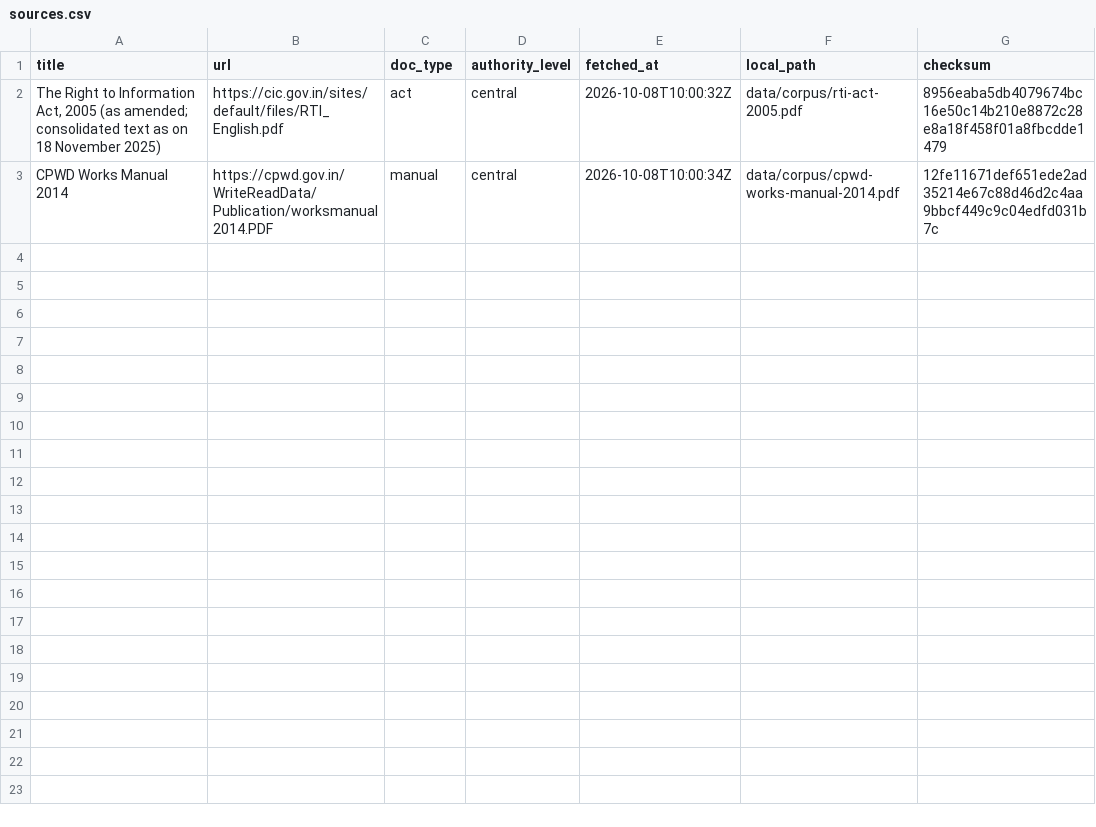
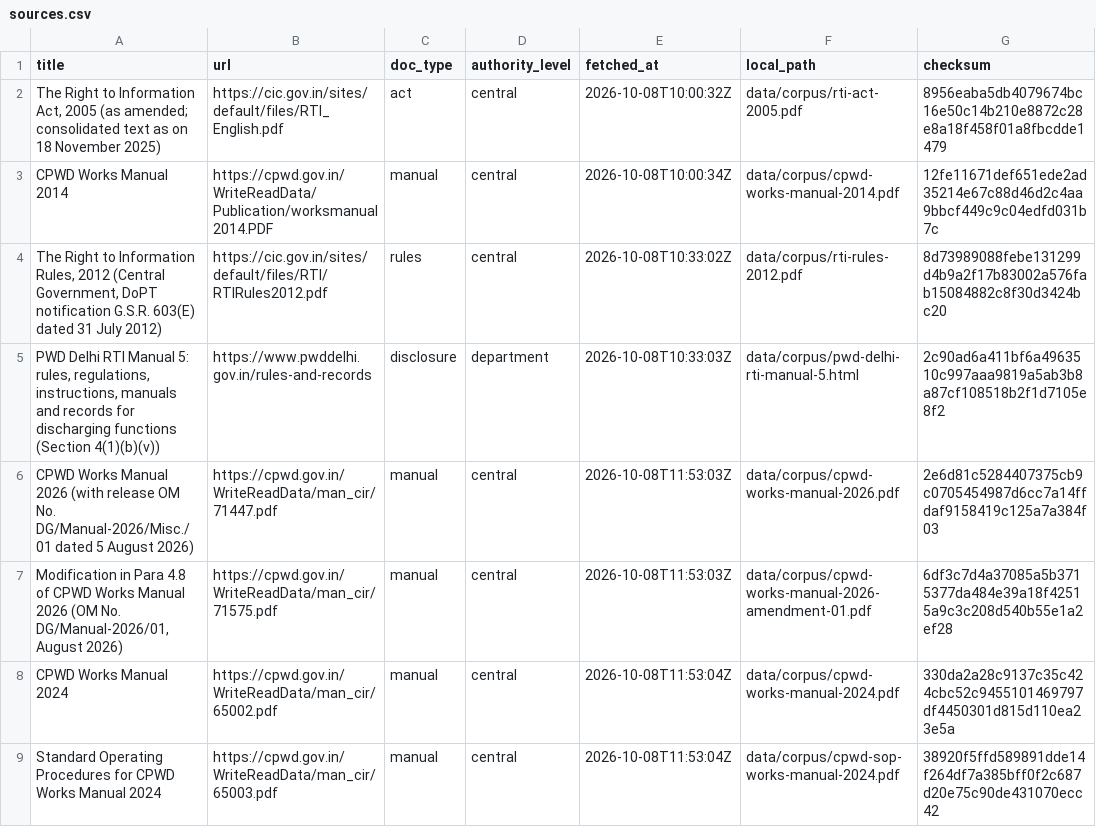
Before and after one commit to shivaansh0610-LUFFY/RTI-Copilot, a CSV file: backend/data/sources.csv, drawn as a sheet; the diff names each change by its address in the sheet, - before the commit and + after, or states it on an @@ line.

Commit message:
feat: update sources.csv with additional CPWD manuals and RTI rules

```diff
--- a/backend/data/sources.csv
+++ b/backend/data/sources.csv
+row 4: The Right to Information Rules, 2012 (Central Government, DoPT notification G.S.R. 603(E) dated 31 July 2012) | https://cic.gov.in/sites/default/files/RTI/RTIRules2012.pdf | rules | central | 2026-10-08T10:33:02Z | data/corpus/rti-rules-2012.pdf | 8d73989088febe131299d4b9a2f17b83002a576fab15084882c8f30d3424bc20
+row 5: PWD Delhi RTI Manual 5: rules, regulations, instructions, manuals and records for discharging functions (Section 4(1)(b)(v)) | https://www.pwddelhi.gov.in/rules-and-records | disclosure | department | 2026-10-08T10:33:03Z | data/corpus/pwd-delhi-rti-manual-5.html | 2c90ad6a411bf6a4963510c997aaa9819a5ab3b8a87cf108518b2f1d7105e8f2
+row 6: CPWD Works Manual 2026 (with release OM No. DG/Manual-2026/Misc./01 dated 5 August 2026) | https://cpwd.gov.in/WriteReadData/man_cir/71447.pdf | manual | central | 2026-10-08T11:53:03Z | data/corpus/cpwd-works-manual-2026.pdf | 2e6d81c5284407375cb9c0705454987d6cc7a14ffdaf9158419c125a7a384f03
+row 7: Modification in Para 4.8 of CPWD Works Manual 2026 (OM No. DG/Manual-2026/01, August 2026) | https://cpwd.gov.in/WriteReadData/man_cir/71575.pdf | manual | central | 2026-10-08T11:53:03Z | data/corpus/cpwd-works-manual-2026-amendment-01.pdf | 6df3c7d4a37085a5b3715377da484e39a18f42515a9c3c208d540b55e1a2ef28
+row 8: CPWD Works Manual 2024 | https://cpwd.gov.in/WriteReadData/man_cir/65002.pdf | manual | central | 2026-10-08T11:53:04Z | data/corpus/cpwd-works-manual-2024.pdf | 330da2a28c9137c35c424cbc52c9455101469797df4450301d815d110ea23e5a
+row 9: Standard Operating Procedures for CPWD Works Manual 2024 | https://cpwd.gov.in/WriteReadData/man_cir/65003.pdf | manual | central | 2026-10-08T11:53:04Z | data/corpus/cpwd-sop-works-manual-2024.pdf | 38920f5ffd589891dde14f264df7a385bff0f2c687d20e75c90de431070ecc42
```
